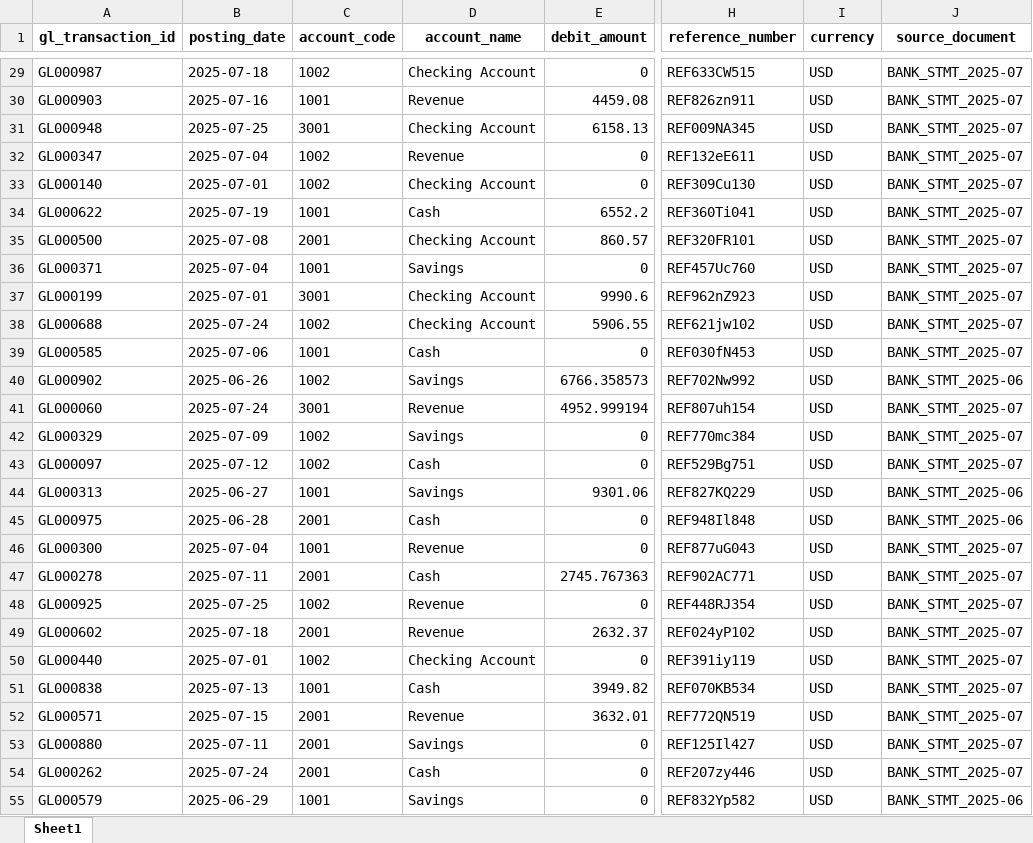
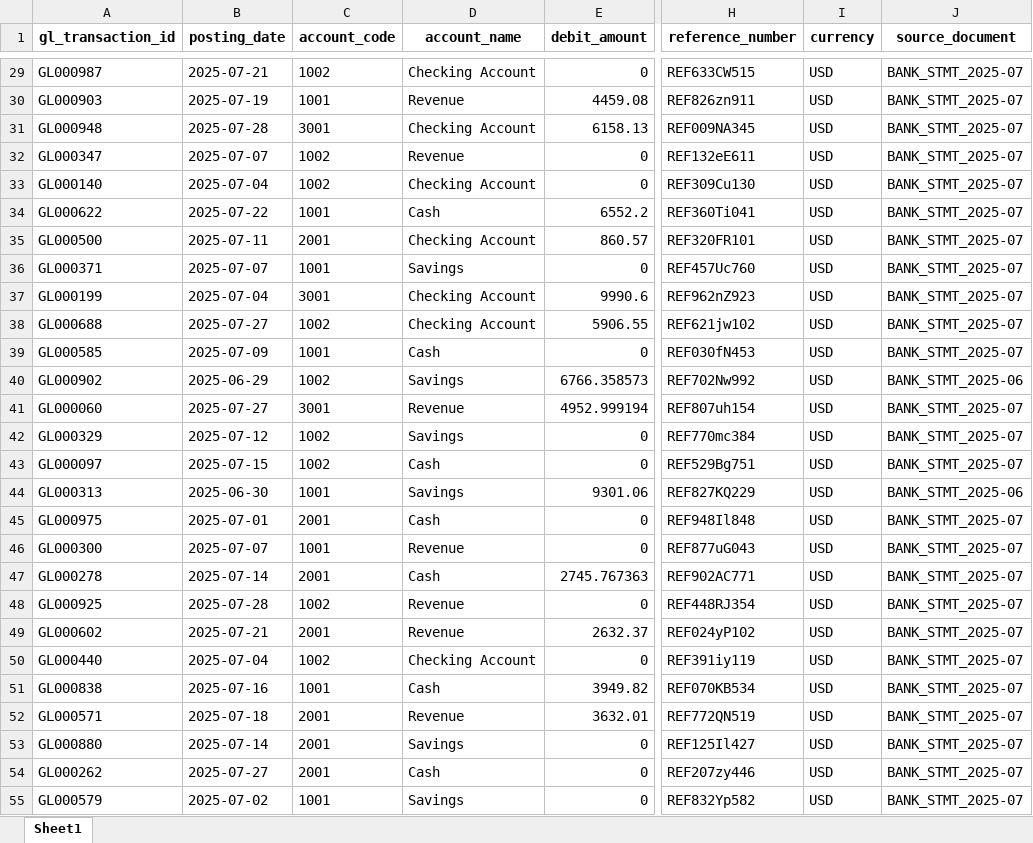
Before and after one commit to issaczerubbabela/pipeline, an Excel workbook: sample_data/general_ledger.xlsx, sheet Sheet1, drawn as a sheet; only a part is shown, gaps mark what is left out; values as stored, in another font and other column widths than the file's, no borders; the diff covers the shown part only; the diff names each change by its address in the sheet, - before the commit and + after, or states it on an @@ line.

```diff
--- a/sample_data/general_ledger.xlsx (sheet Sheet1)
+++ b/sample_data/general_ledger.xlsx (sheet Sheet1)
-B29 (posting_date): 2025-07-18
+B29 (posting_date): 2025-07-21
-B30 (posting_date): 2025-07-16
+B30 (posting_date): 2025-07-19
-B31 (posting_date): 2025-07-25
+B31 (posting_date): 2025-07-28
-B32 (posting_date): 2025-07-04
+B32 (posting_date): 2025-07-07
-B33 (posting_date): 2025-07-01
+B33 (posting_date): 2025-07-04
-B34 (posting_date): 2025-07-19
+B34 (posting_date): 2025-07-22
-B35 (posting_date): 2025-07-08
+B35 (posting_date): 2025-07-11
-B36 (posting_date): 2025-07-04
+B36 (posting_date): 2025-07-07
-B37 (posting_date): 2025-07-01
+B37 (posting_date): 2025-07-04
-B38 (posting_date): 2025-07-24
+B38 (posting_date): 2025-07-27
-B39 (posting_date): 2025-07-06
+B39 (posting_date): 2025-07-09
-B40 (posting_date): 2025-06-26
+B40 (posting_date): 2025-06-29
-B41 (posting_date): 2025-07-24
+B41 (posting_date): 2025-07-27
-B42 (posting_date): 2025-07-09
+B42 (posting_date): 2025-07-12
-B43 (posting_date): 2025-07-12
+B43 (posting_date): 2025-07-15
-B44 (posting_date): 2025-06-27
+B44 (posting_date): 2025-06-30
-B45 (posting_date): 2025-06-28
+B45 (posting_date): 2025-07-01
-J45 (source_document): BANK_STMT_2025-06
+J45 (source_document): BANK_STMT_2025-07
-B46 (posting_date): 2025-07-04
+B46 (posting_date): 2025-07-07
-B47 (posting_date): 2025-07-11
+B47 (posting_date): 2025-07-14
-B48 (posting_date): 2025-07-25
+B48 (posting_date): 2025-07-28
-B49 (posting_date): 2025-07-18
+B49 (posting_date): 2025-07-21
-B50 (posting_date): 2025-07-01
+B50 (posting_date): 2025-07-04
-B51 (posting_date): 2025-07-13
+B51 (posting_date): 2025-07-16
-B52 (posting_date): 2025-07-15
+B52 (posting_date): 2025-07-18
-B53 (posting_date): 2025-07-11
+B53 (posting_date): 2025-07-14
-B54 (posting_date): 2025-07-24
+B54 (posting_date): 2025-07-27
-B55 (posting_date): 2025-06-29
+B55 (posting_date): 2025-07-02
-J55 (source_document): BANK_STMT_2025-06
+J55 (source_document): BANK_STMT_2025-07
```
Also changed, not shown: 1001 edited cells elsewhere in this sheet, sample_data/bank_statement.xlsx, 5 other files.
